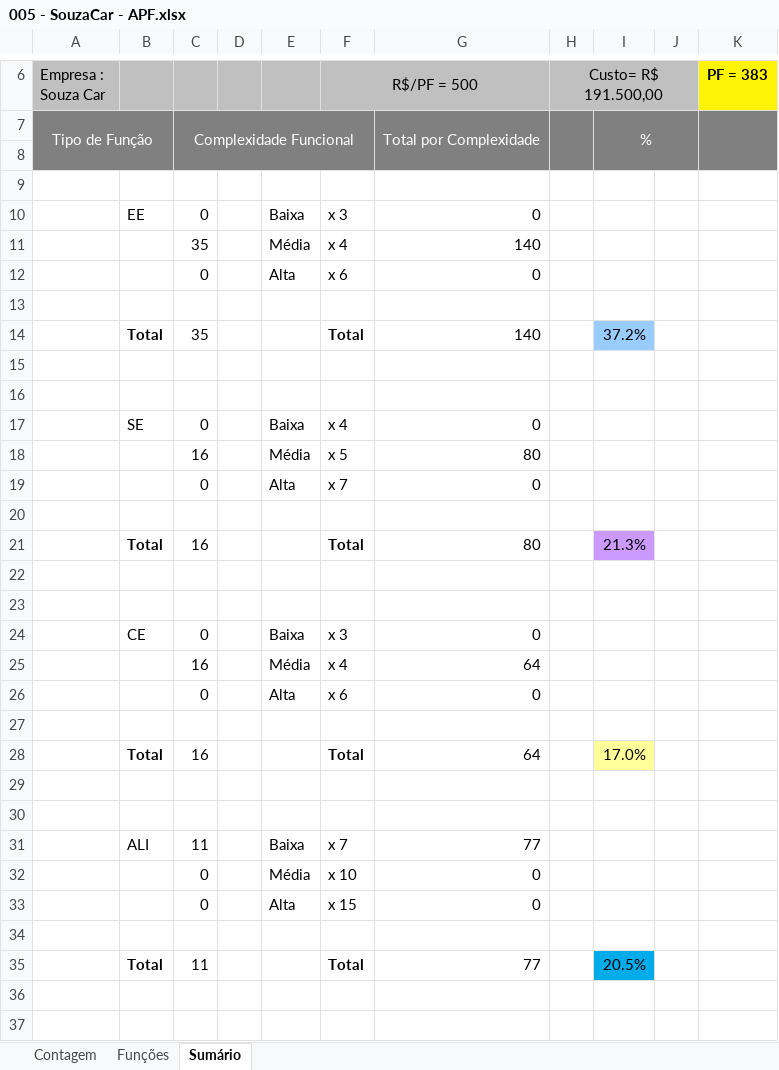
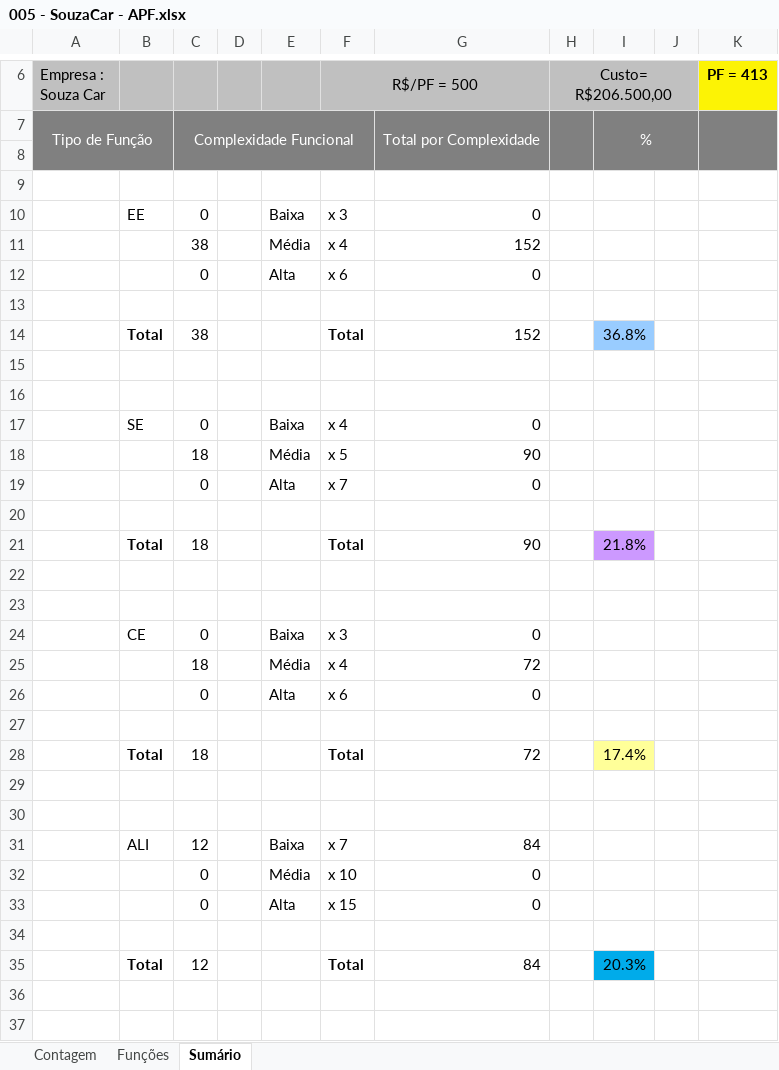
Before and after one commit to pcmartins/M64-Bela-Adormecida-, an Excel workbook: 2 - Requisitos/2.5 - Planilha_de_Contagem/005 - SouzaCar - APF.xlsx, sheet Sumário, drawn as a sheet; only a part is shown, gaps mark what is left out; values as stored, in another font and other column widths than the file's, no borders; charts and pictures not drawn; removed rows and columns are numbered as before the commit, all else as after; the diff covers the shown part only; the diff names each change by its address in the sheet, - before the commit and + after, or states it on an @@ line.

```diff
--- a/2 - Requisitos/2.5 - Planilha_de_Contagem/005 - SouzaCar - APF.xlsx (sheet Sumário)
+++ b/2 - Requisitos/2.5 - Planilha_de_Contagem/005 - SouzaCar - APF.xlsx (sheet Sumário)
-H6: Custo= R$ 191.500,00
+H6: Custo= R$206.500,00
-K6: PF = 383
+K6: PF = 413
-C11: 35
+C11: 38
-G11: 140
+G11: 152
-row 14:  | Total | 35 |  |  | Total | 140 |  | 37.2%
+row 14:  | Total | 38 |  |  | Total | 152 |  | 36.8%
-C18: 16
+C18: 18
-G18: 80
+G18: 90
-row 21:  | Total | 16 |  |  | Total | 80 |  | 21.3%
+row 21:  | Total | 18 |  |  | Total | 90 |  | 21.8%
-C25: 16
+C25: 18
-G25: 64
+G25: 72
-row 28:  | Total | 16 |  |  | Total | 64 |  | 17.0%
+row 28:  | Total | 18 |  |  | Total | 72 |  | 17.4%
-C31: 11
+C31: 12
-G31: 77
+G31: 84
-row 35:  | Total | 11 |  |  | Total | 77 |  | 20.5%
+row 35:  | Total | 12 |  |  | Total | 84 |  | 20.3%
```
Also changed, not shown: 7 edited cells elsewhere in this sheet, sheet Funções, sheet Contagem, formulas that keep their value, hidden cells.
